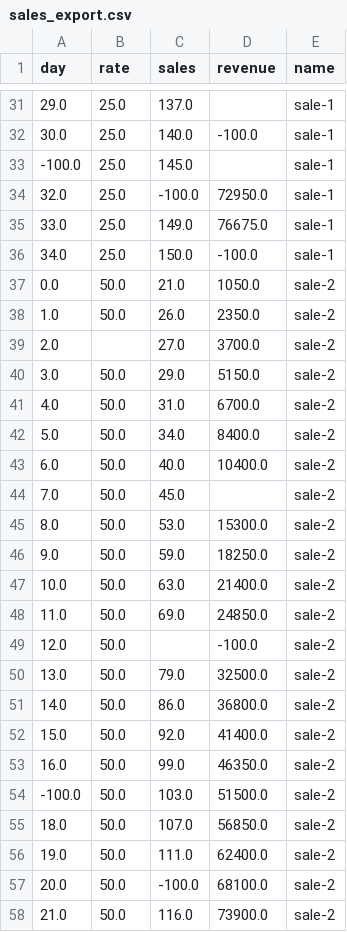
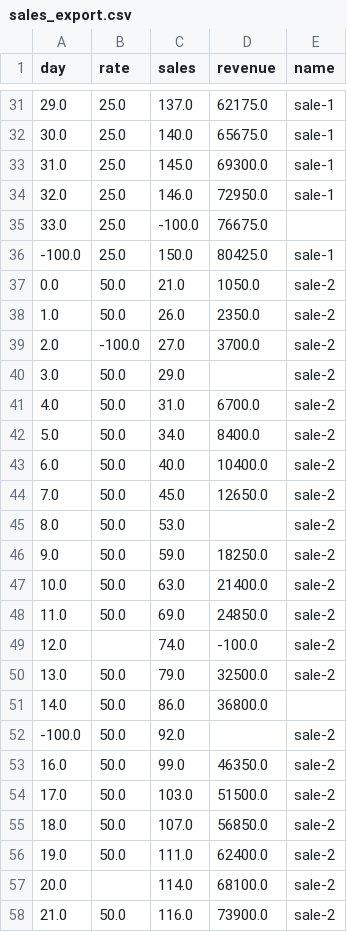
Before and after one commit to skipperkongen/das-market, a CSV file: data/sales_export.csv, drawn as a sheet; only a part is shown, gaps mark what is left out; the diff covers the shown part only.

```diff
--- a/data/sales_export.csv
+++ b/data/sales_export.csv
@@ -31,11 +31,11 @@ day,rate,sales,revenue,name
-29.0,25.0,137.0,,sale-1
-30.0,25.0,140.0,-100.0,sale-1
--100.0,25.0,145.0,,sale-1
-32.0,25.0,-100.0,72950.0,sale-1
-33.0,25.0,149.0,76675.0,sale-1
-34.0,25.0,150.0,-100.0,sale-1
+29.0,25.0,137.0,62175.0,sale-1
+30.0,25.0,140.0,65675.0,sale-1
+31.0,25.0,145.0,69300.0,sale-1
+32.0,25.0,146.0,72950.0,sale-1
+33.0,25.0,-100.0,76675.0,
+-100.0,25.0,150.0,80425.0,sale-1
 0.0,50.0,21.0,1050.0,sale-2
 1.0,50.0,26.0,2350.0,sale-2
-2.0,,27.0,3700.0,sale-2
-3.0,50.0,29.0,5150.0,sale-2
+2.0,-100.0,27.0,3700.0,sale-2
+3.0,50.0,29.0,,sale-2
 4.0,50.0,31.0,6700.0,sale-2
@@ -43,4 +43,4 @@ day,rate,sales,revenue,name
 6.0,50.0,40.0,10400.0,sale-2
-7.0,50.0,45.0,,sale-2
-8.0,50.0,53.0,15300.0,sale-2
+7.0,50.0,45.0,12650.0,sale-2
+8.0,50.0,53.0,,sale-2
 9.0,50.0,59.0,18250.0,sale-2
@@ -48,11 +48,11 @@ day,rate,sales,revenue,name
 11.0,50.0,69.0,24850.0,sale-2
-12.0,50.0,,-100.0,sale-2
+12.0,,74.0,-100.0,sale-2
 13.0,50.0,79.0,32500.0,sale-2
-14.0,50.0,86.0,36800.0,sale-2
-15.0,50.0,92.0,41400.0,sale-2
+14.0,50.0,86.0,36800.0,
+-100.0,50.0,92.0,,sale-2
 16.0,50.0,99.0,46350.0,sale-2
--100.0,50.0,103.0,51500.0,sale-2
+17.0,50.0,103.0,51500.0,sale-2
 18.0,50.0,107.0,56850.0,sale-2
 19.0,50.0,111.0,62400.0,sale-2
-20.0,50.0,-100.0,68100.0,sale-2
+20.0,,114.0,68100.0,sale-2
 21.0,50.0,116.0,73900.0,sale-2
```
Also changed, not shown: 119 edited cells elsewhere in this file, data/pop_survey.csv, 1 other file.
